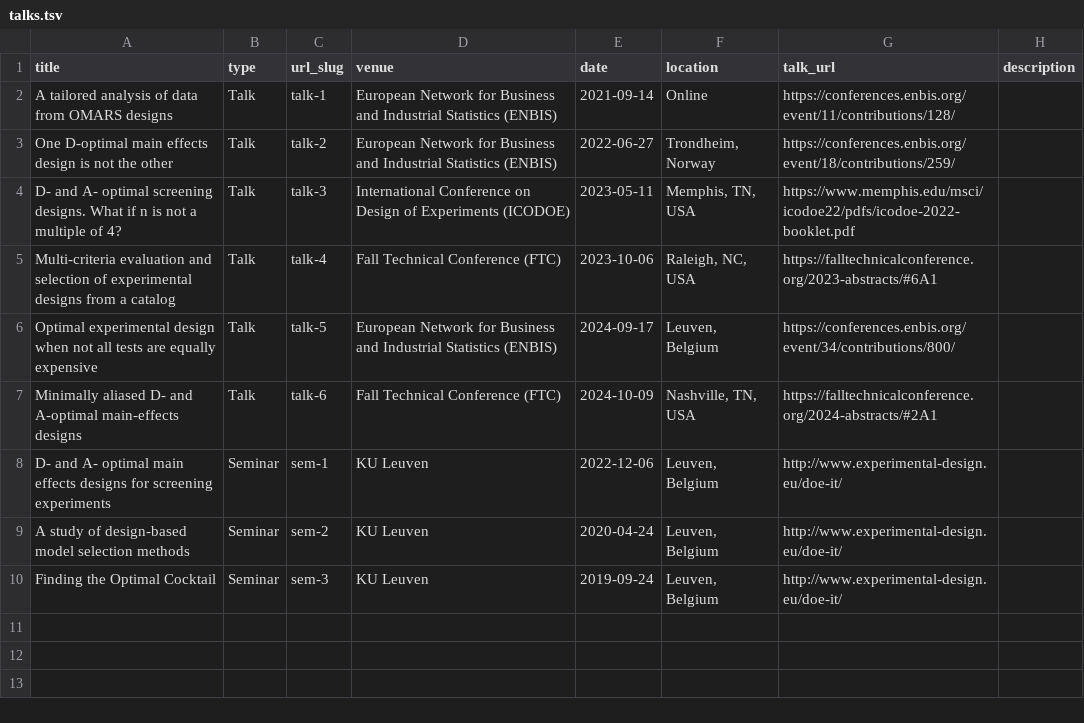
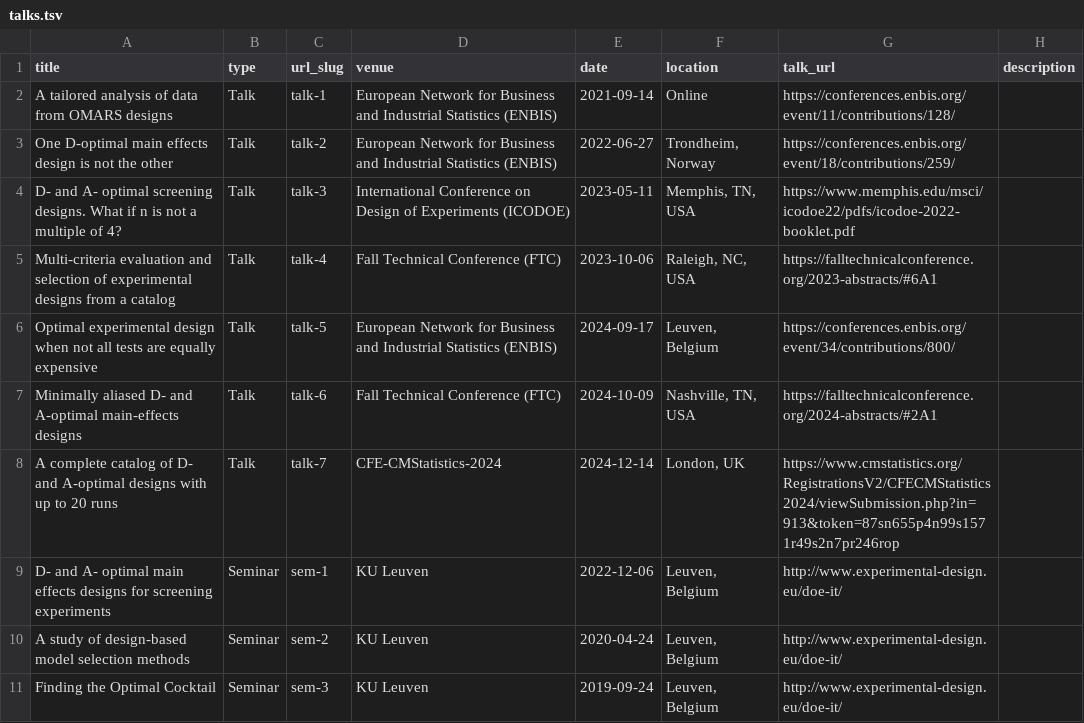
Before and after one commit to saif-ismail/saif-ismail.github.io, a TSV file: markdown_generator/talks.tsv, drawn as a sheet; the diff names each change by its address in the sheet, - before the commit and + after, or states it on an @@ line.

Commit message:
add london talk and new dl course

```diff
--- a/markdown_generator/talks.tsv
+++ b/markdown_generator/talks.tsv
+row 8: A complete catalog of D- and A-optimal designs with up to 20 runs | Talk | talk-7 | CFE-CMStatistics-2024 | 2024-12-14 | London, UK | https://www.cmstatistics.org/RegistrationsV2/CFECMStatistics2024/viewSubmission.php?in=913&token=87sn655p4n99s1571r49s2n7pr246rop
```
Also changed, not shown: 5 other files.
